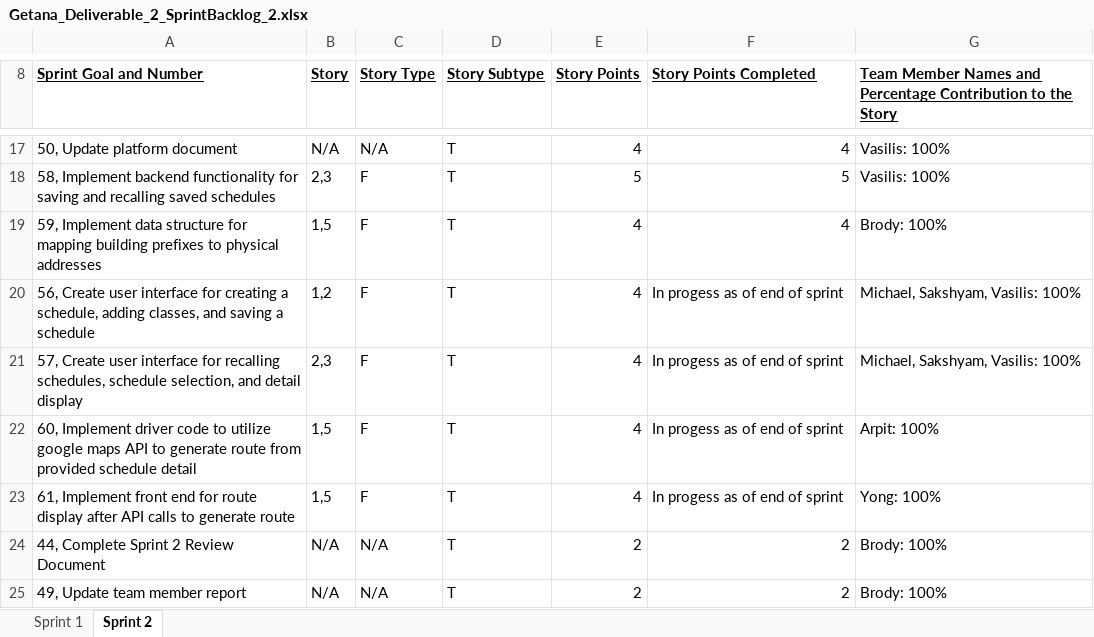
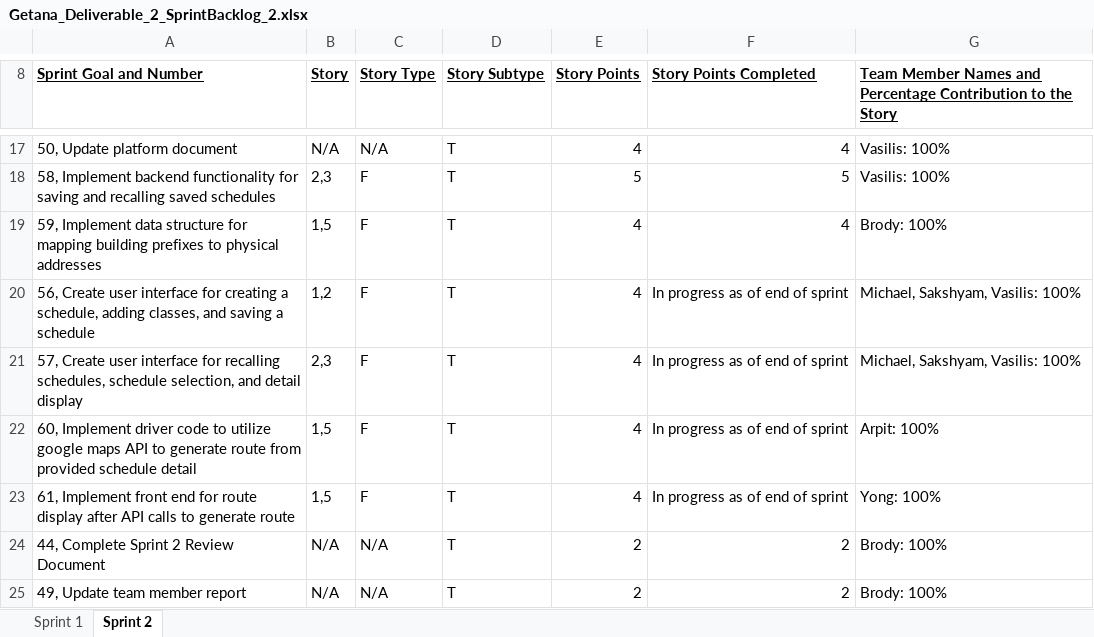
Before and after one commit to aluminiumi/RaiderNAV, an Excel workbook: docs/deliverable2/Getana_Deliverable_2_SprintBacklog_2.xlsx, sheet Sprint 2, drawn as a sheet; only a part is shown, gaps mark what is left out; values as stored, in another font and other column widths than the file's, no borders; the diff names each change by its address in the sheet, - before the commit and + after, or states it on an @@ line.

```diff
--- a/docs/deliverable2/Getana_Deliverable_2_SprintBacklog_2.xlsx (sheet Sprint 2)
+++ b/docs/deliverable2/Getana_Deliverable_2_SprintBacklog_2.xlsx (sheet Sprint 2)
-F20:F23 (Story Points Completed): In progess as of end of sprint
+F20:F23 (Story Points Completed): In progress as of end of sprint
```
Also changed, not shown: docs/deliverable2/Getana_Deliverable_2_ProductBacklog.xlsx, docs/deliverable2/Getana_Deliverable_2_SprintBacklog_3.xlsx.
